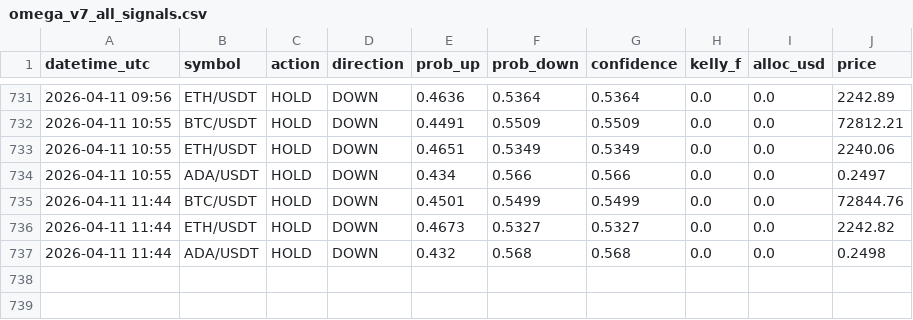
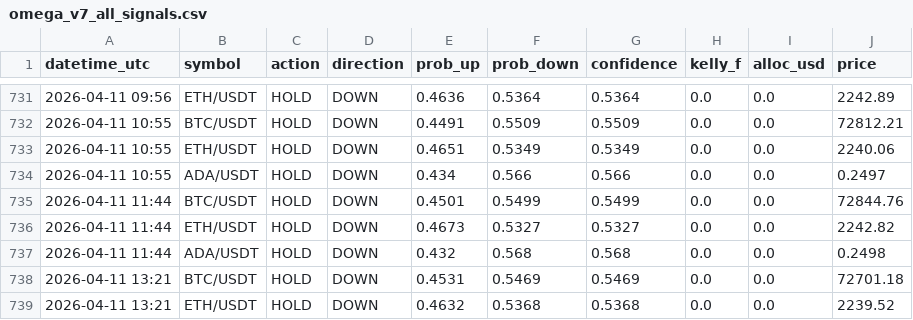
Before and after one commit to Jeanwrld/omega-bot, a CSV file: omega_v7_all_signals.csv, drawn as a sheet; only a part is shown, gaps mark what is left out.

Commit message:
📡 v7 Signals 2026-04-11 13:21 UTC

```diff
--- a/omega_v7_all_signals.csv
+++ b/omega_v7_all_signals.csv
@@ -737 +737,3 @@ datetime_utc,symbol,action,direction,prob_up,prob_down,confidence,kelly_f,alloc_
 2026-04-11 11:44,ADA/USDT,HOLD,DOWN,0.432,0.568,0.568,0.0,0.0,0.2498
+2026-04-11 13:21,BTC/USDT,HOLD,DOWN,0.4531,0.5469,0.5469,0.0,0.0,72701.18
+2026-04-11 13:21,ETH/USDT,HOLD,DOWN,0.4632,0.5368,0.5368,0.0,0.0,2239.52
```
